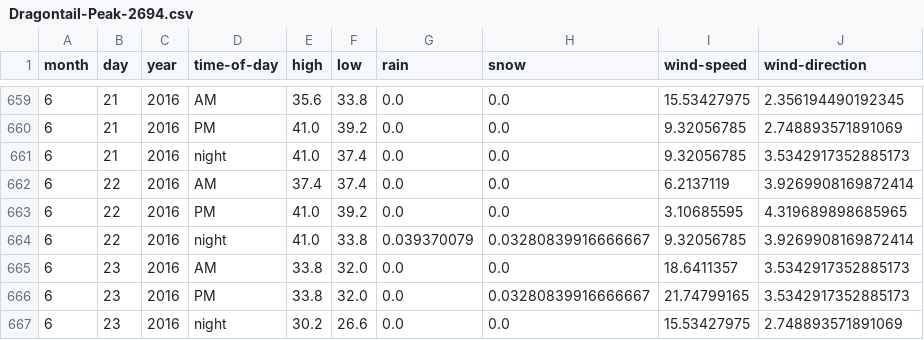
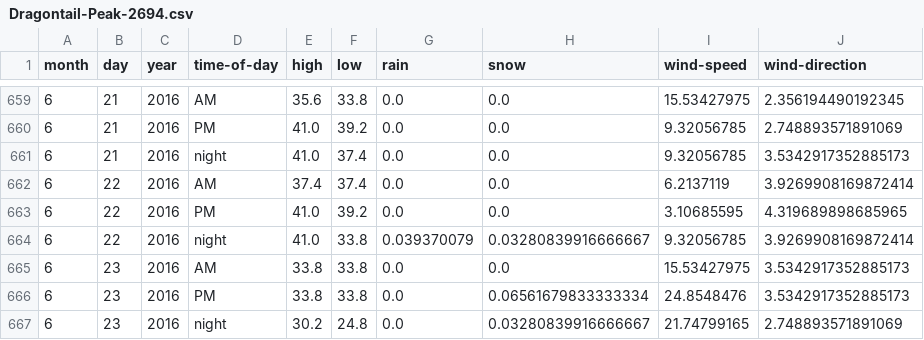
Before and after one commit to psathyrella/weatherhistory, a CSV file: mtwx/Dragontail-Peak-2694.csv, drawn as a sheet; only a part is shown, gaps mark what is left out.

```diff
--- a/mtwx/Dragontail-Peak-2694.csv
+++ b/mtwx/Dragontail-Peak-2694.csv
@@ -664,4 +664,4 @@ month,day,year,time-of-day,high,low,rain,snow,wind-speed,wind-direction
 6,22,2016,night,41.0,33.8,0.039370079,0.03280839916666667,9.32056785,3.9269908169872414
-6,23,2016,AM,33.8,32.0,0.0,0.0,18.6411357,3.5342917352885173
-6,23,2016,PM,33.8,32.0,0.0,0.03280839916666667,21.74799165,3.5342917352885173
-6,23,2016,night,30.2,26.6,0.0,0.0,15.53427975,2.748893571891069
+6,23,2016,AM,33.8,33.8,0.0,0.0,15.53427975,3.5342917352885173
+6,23,2016,PM,33.8,33.8,0.0,0.06561679833333334,24.8548476,3.5342917352885173
+6,23,2016,night,30.2,24.8,0.0,0.03280839916666667,21.74799165,2.748893571891069
```
Also changed, not shown: mtwx/Liberty-Bell-Mountain-2353.csv, mtwx/Mount-Rainier-4392.csv, 35 other files.
